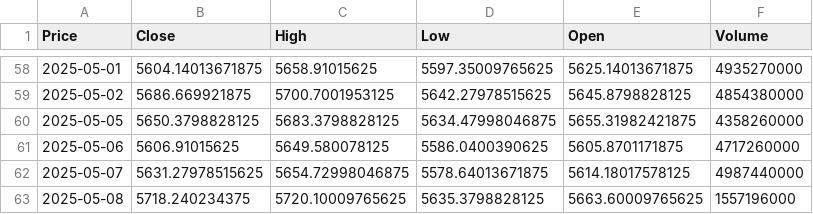
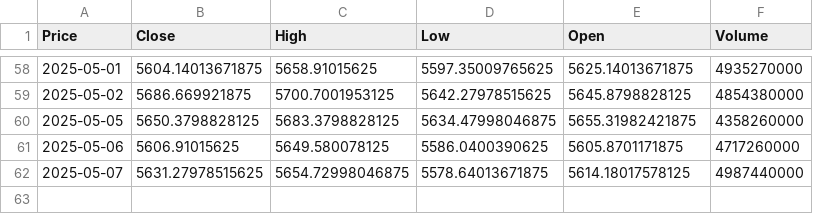
Before and after one commit to TRAVEL-GVM/market-risk-gvm, a CSV file: dados/sp500.csv, drawn as a sheet; only a part is shown, gaps mark what is left out; the diff names each change by its address in the sheet, - before the commit and + after, or states it on an @@ line.

```diff
--- a/dados/sp500.csv
+++ b/dados/sp500.csv
-row 63: 2025-05-08 | 5718.240234375 | 5720.10009765625 | 5635.3798828125 | 5663.60009765625 | 1557196000
```
